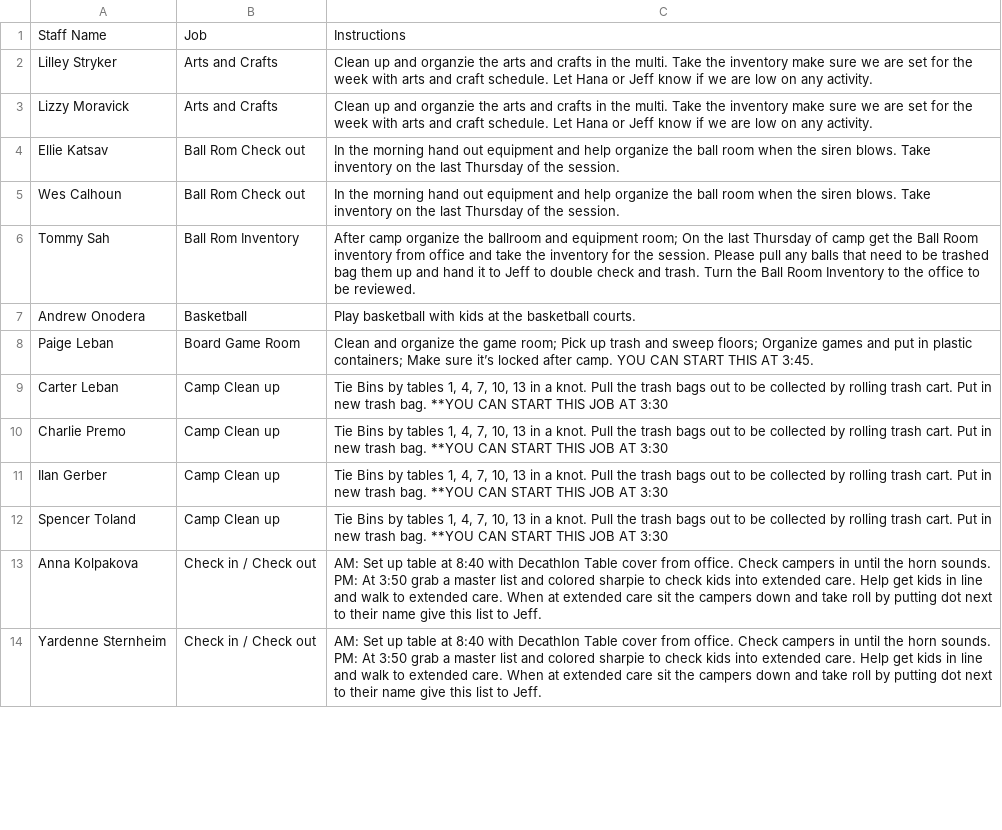
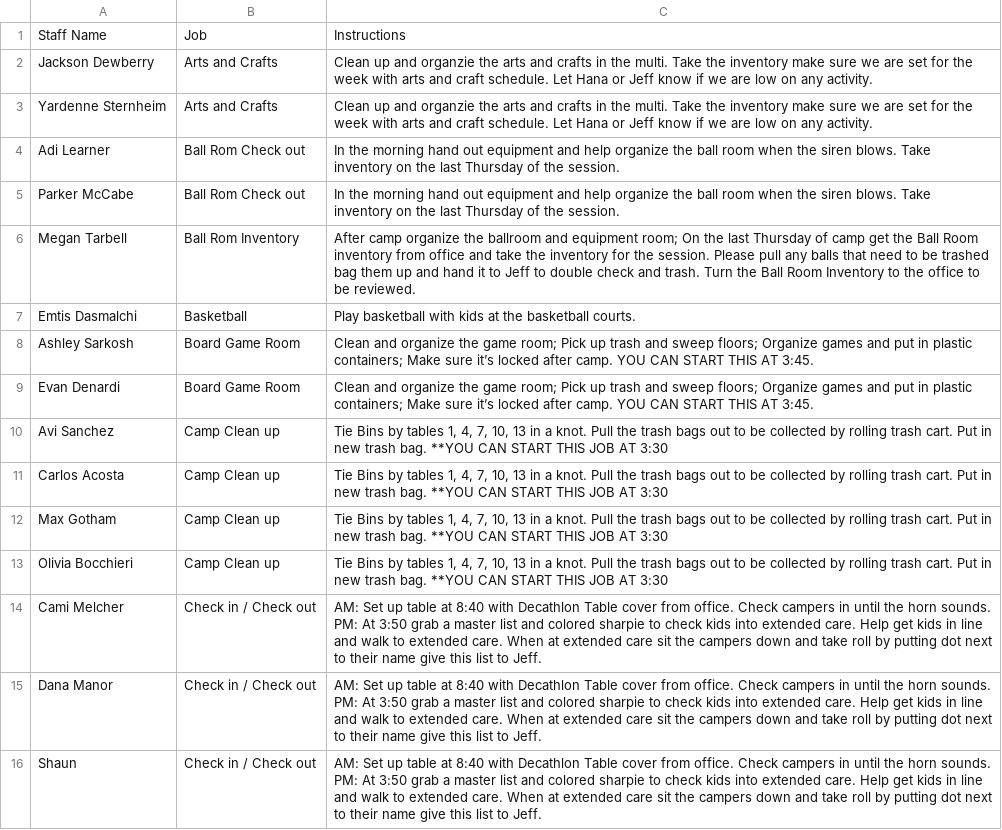
Before and after one commit to miles-wolf/Decathlon_Automation, a CSV file: Decathlon_Automation_Core/exports/ampm_job_assignments.csv, drawn as a sheet; only a part is shown; addresses are those after the commit; ↵ is a line break in a cell; the diff covers the shown part only; the diff names each change by its address in the sheet, - before the commit and + after, or states it on an @@ line.

```diff
--- a/Decathlon_Automation_Core/exports/ampm_job_assignments.csv
+++ b/Decathlon_Automation_Core/exports/ampm_job_assignments.csv
-A2: Lilley Stryker
+A2: Jackson Dewberry
-A3: Lizzy Moravick
+A3: Yardenne Sternheim
-A4: Ellie Katsav
+A4: Adi Learner
-A5: Wes Calhoun
+A5: Parker McCabe
-A6: Tommy Sah
+A6: Megan Tarbell
-A7: Andrew Onodera
+A7: Emtis Dasmalchi
+row 8: Ashley Sarkosh | Board Game Room | Clean and organize the game room; Pick up trash and sweep floors; Organize games and put in plastic containers; Make sure it’s locked after camp. YOU CAN START THIS AT 3:45.
-A9: Paige Leban
+A9: Evan Denardi
-A10: Carter Leban
+A10: Avi Sanchez
-A11: Charlie Premo
+A11: Carlos Acosta
-A12: Ilan Gerber
+A12: Max Gotham
-A13: Spencer Toland
+A13: Olivia Bocchieri
+row 14: Cami Melcher | Check in / Check out | AM: Set up table at 8:40 with Decathlon Table cover from office. Check campers in until the horn sounds. ↵ PM: At 3:50 grab a master list and colored sharpie to check kids into extended care. Help get kids in line and walk to extended care. When at extended care sit the campers down and take roll by putting dot next to their name give this list to Jeff.
-A15: Anna Kolpakova
+A15: Dana Manor
-A16: Yardenne Sternheim
+A16: Shaun
```
Also changed, not shown: 3 added rows, 4 removed rows and 29 edited cells elsewhere in this file.
